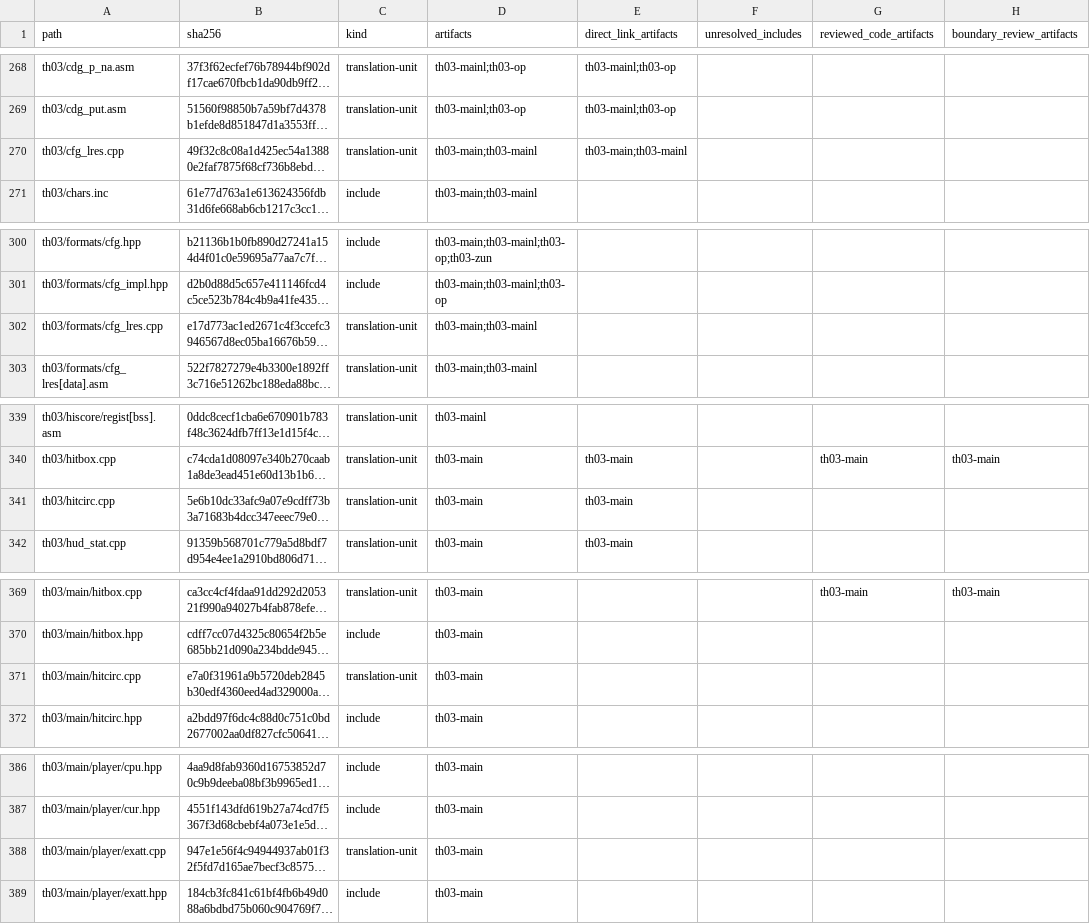
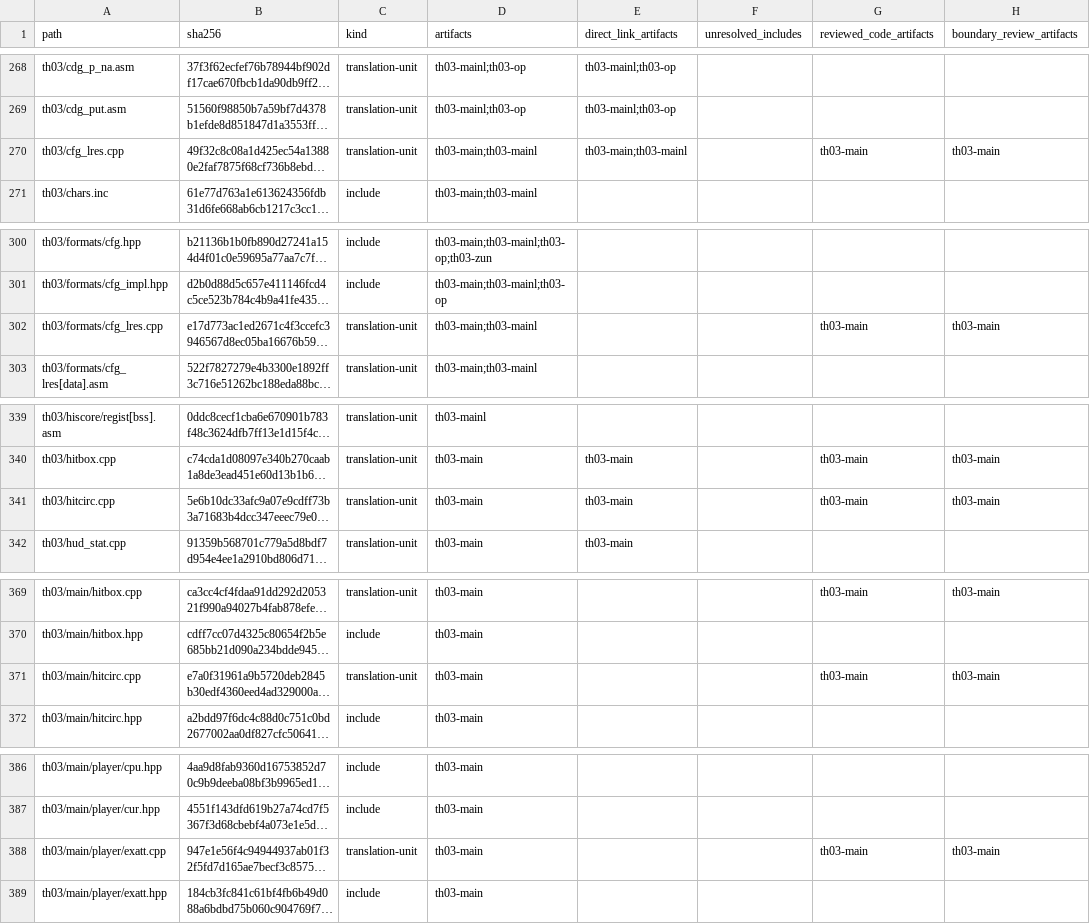
Before and after one commit to N0zoM1z0/th03, a CSV file: config/rec98_th03_inventory.csv, drawn as a sheet; only a part is shown, gaps mark what is left out; long unchanged cells end in …; the diff covers the shown part only; the diff names each change by its address in the sheet, - before the commit and + after, or states it on an @@ line.

```diff
--- a/config/rec98_th03_inventory.csv
+++ b/config/rec98_th03_inventory.csv
-G270 (reviewed_code_artifacts): (empty)
+G270 (reviewed_code_artifacts): th03-main
-H270 (boundary_review_artifacts): (empty)
+H270 (boundary_review_artifacts): th03-main
-G302 (reviewed_code_artifacts): (empty)
+G302 (reviewed_code_artifacts): th03-main
-H302 (boundary_review_artifacts): (empty)
+H302 (boundary_review_artifacts): th03-main
-G341 (reviewed_code_artifacts): (empty)
+G341 (reviewed_code_artifacts): th03-main
-H341 (boundary_review_artifacts): (empty)
+H341 (boundary_review_artifacts): th03-main
-G371 (reviewed_code_artifacts): (empty)
+G371 (reviewed_code_artifacts): th03-main
-H371 (boundary_review_artifacts): (empty)
+H371 (boundary_review_artifacts): th03-main
-G388 (reviewed_code_artifacts): (empty)
+G388 (reviewed_code_artifacts): th03-main
-H388 (boundary_review_artifacts): (empty)
+H388 (boundary_review_artifacts): th03-main
```
Also changed, not shown: 2 edited cells elsewhere in this file, config/rec98_th03_reviews.csv, config/th03_function_boundaries.csv, 19 other files.
